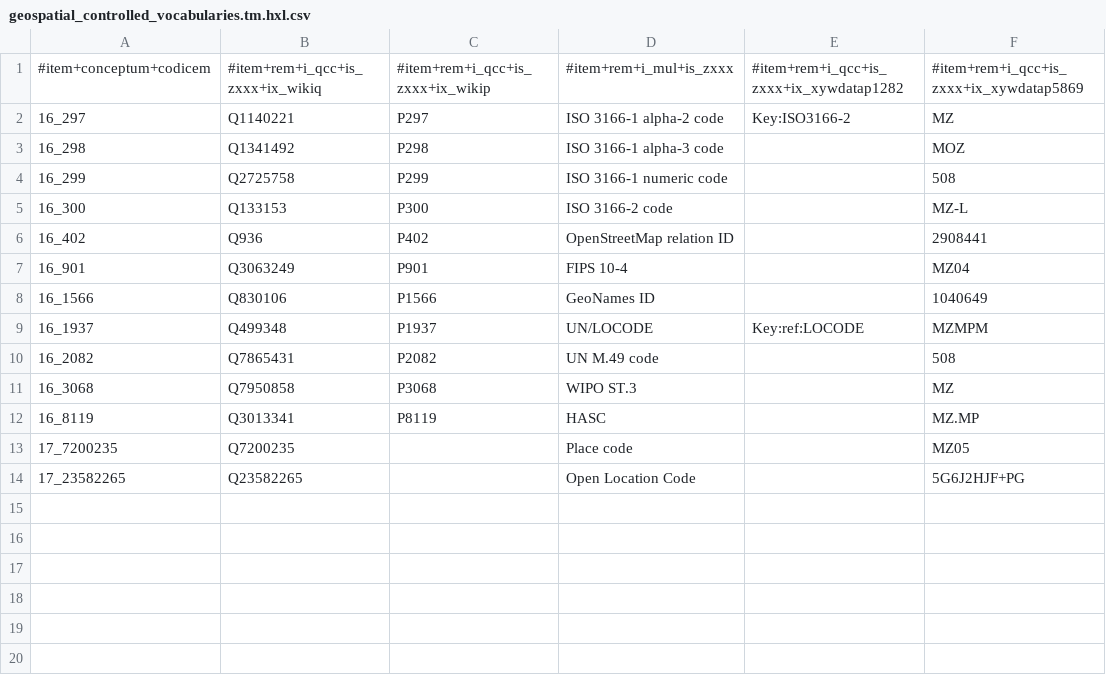
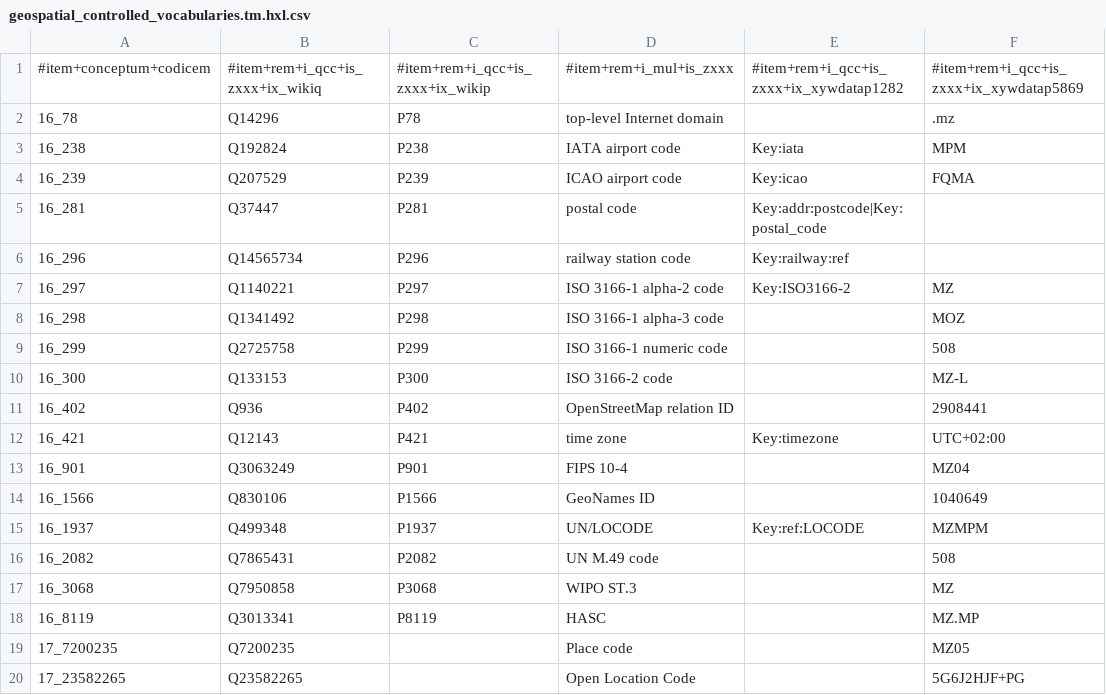
Before and after one commit to fititnt/awesome-spatial-reference-data, a CSV file: data/geospatial_controlled_vocabularies.tm.hxl.csv, drawn as a sheet; the diff names each change by its address in the sheet, - before the commit and + after, or states it on an @@ line.

Commit message:
geospatial_controlled_vocabularies: +6

```diff
--- a/data/geospatial_controlled_vocabularies.tm.hxl.csv
+++ b/data/geospatial_controlled_vocabularies.tm.hxl.csv
+row 2: 16_78 | Q14296 | P78 | top-level Internet domain |  | .mz
+row 3: 16_238 | Q192824 | P238 | IATA airport code | Key:iata | MPM
+row 4: 16_239 | Q207529 | P239 | ICAO airport code | Key:icao | FQMA
+row 5: 16_281 | Q37447 | P281 | postal code | Key:addr:postcode|Key:postal_code
+row 6: 16_296 | Q14565734 | P296 | railway station code | Key:railway:ref
+row 12: 16_421 | Q12143 | P421 | time zone | Key:timezone | UTC+02:00
```
Also changed, not shown: 1 other file.
